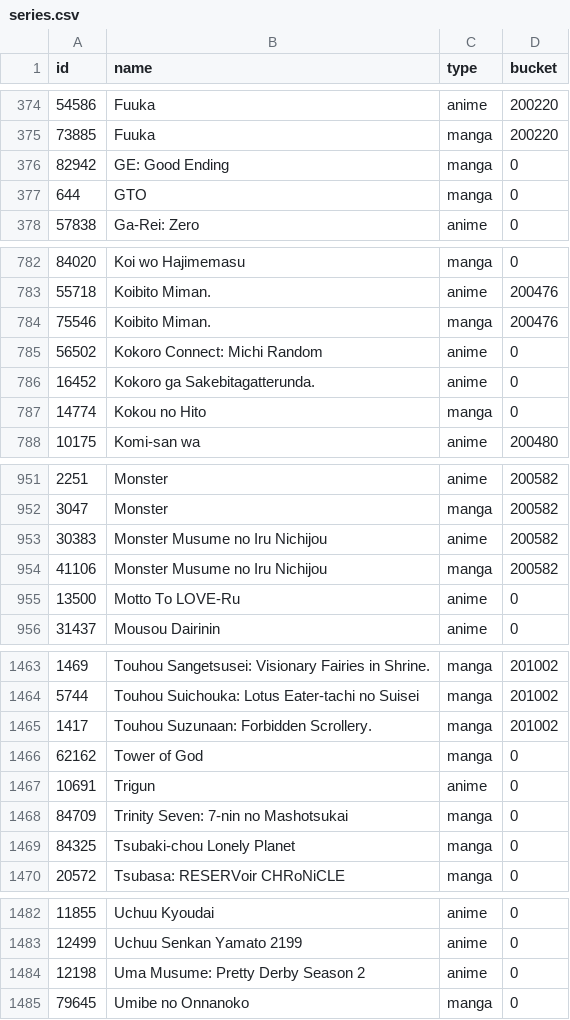
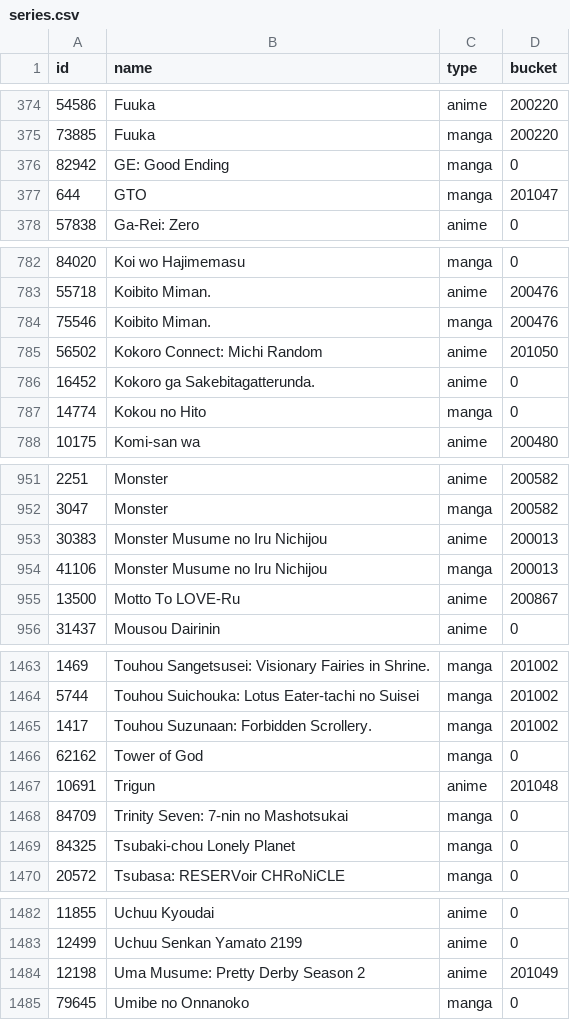
Before and after one commit to alicetouhou/collection-bot, a CSV file: bot/data/series.csv, drawn as a sheet; only a part is shown, gaps mark what is left out; the diff covers the shown part only.

```diff
--- a/bot/data/series.csv
+++ b/bot/data/series.csv
@@ -376,3 +376,3 @@ id|name|type|bucket
 82942|GE: Good Ending|manga|0
-644|GTO|manga|0
+644|GTO|manga|201047
 57838|Ga-Rei: Zero|anime|0
@@ -784,3 +784,3 @@ id|name|type|bucket
 75546|Koibito Miman.|manga|200476
-56502|Kokoro Connect: Michi Random|anime|0
+56502|Kokoro Connect: Michi Random|anime|201050
 16452|Kokoro ga Sakebitagatterunda.|anime|0
@@ -952,5 +952,5 @@ id|name|type|bucket
 3047|Monster|manga|200582
-30383|Monster Musume no Iru Nichijou|anime|200582
-41106|Monster Musume no Iru Nichijou|manga|200582
-13500|Motto To LOVE-Ru|anime|0
+30383|Monster Musume no Iru Nichijou|anime|200013
+41106|Monster Musume no Iru Nichijou|manga|200013
+13500|Motto To LOVE-Ru|anime|200867
 31437|Mousou Dairinin|anime|0
@@ -1466,3 +1466,3 @@ id|name|type|bucket
 62162|Tower of God|manga|0
-10691|Trigun|anime|0
+10691|Trigun|anime|201048
 84709|Trinity Seven: 7-nin no Mashotsukai|manga|0
@@ -1483,3 +1483,3 @@ id|name|type|bucket
 12499|Uchuu Senkan Yamato 2199|anime|0
-12198|Uma Musume: Pretty Derby Season 2|anime|0
+12198|Uma Musume: Pretty Derby Season 2|anime|201049
 79645|Umibe no Onnanoko|manga|0
```
Also changed, not shown: 5 edited cells elsewhere in this file, bot/data/buckets.csv.
